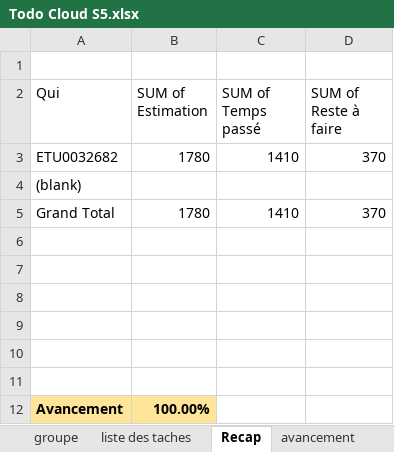
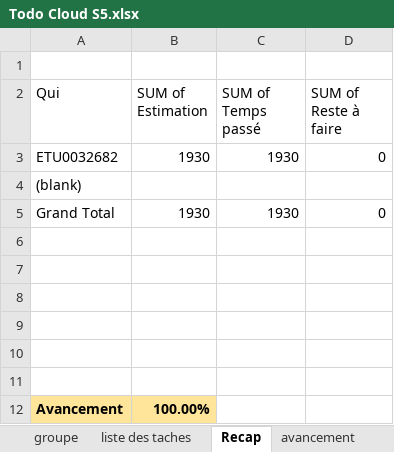
Before and after one commit to Harena-Git/prestashopReact, an Excel workbook: Todo Cloud S5.xlsx, sheet Recap, drawn as a sheet; values as stored, in another font and other column widths than the file's, no borders; removed rows and columns are numbered as before the commit, all else as after; the diff names each change by its address in the sheet, - before the commit and + after, or states it on an @@ line.

```diff
--- a/Todo Cloud S5.xlsx (sheet Recap)
+++ b/Todo Cloud S5.xlsx (sheet Recap)
-row 3: ETU0032682 | 1780 | 1410 | 370
+row 3: ETU0032682 | 1930 | 1930 | 0
-row 5: Grand Total | 1780 | 1410 | 370
+row 5: Grand Total | 1930 | 1930 | 0
```
Also changed, not shown: sheet detail_avancement, 2 other files.
